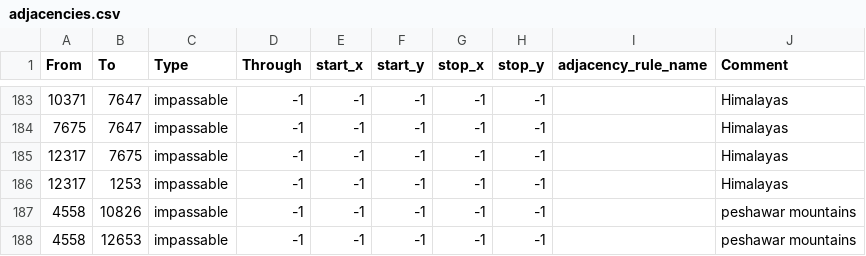
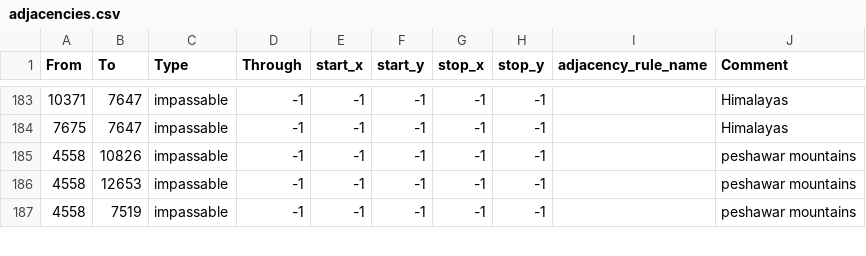
Before and after one commit to stjern90/hoi4_mod, a CSV file: bicemodded/map/adjacencies.csv, drawn as a sheet; only a part is shown, gaps mark what is left out; the shorter side is filled out with more unchanged rows; the diff names each change by its address in the sheet, - before the commit and + after, or states it on an @@ line.

Commit message:
less impassable

```diff
--- a/bicemodded/map/adjacencies.csv
+++ b/bicemodded/map/adjacencies.csv
-row 185: 12317 | 7675 | impassable | -1 | -1 | -1 | -1 | -1 |  | Himalayas
-row 186: 12317 | 1253 | impassable | -1 | -1 | -1 | -1 | -1 |  | Himalayas
```
